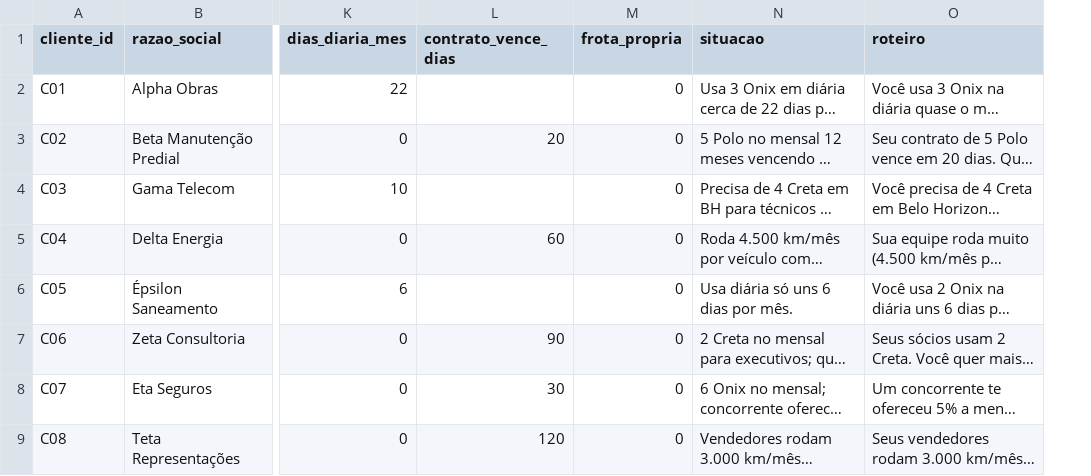
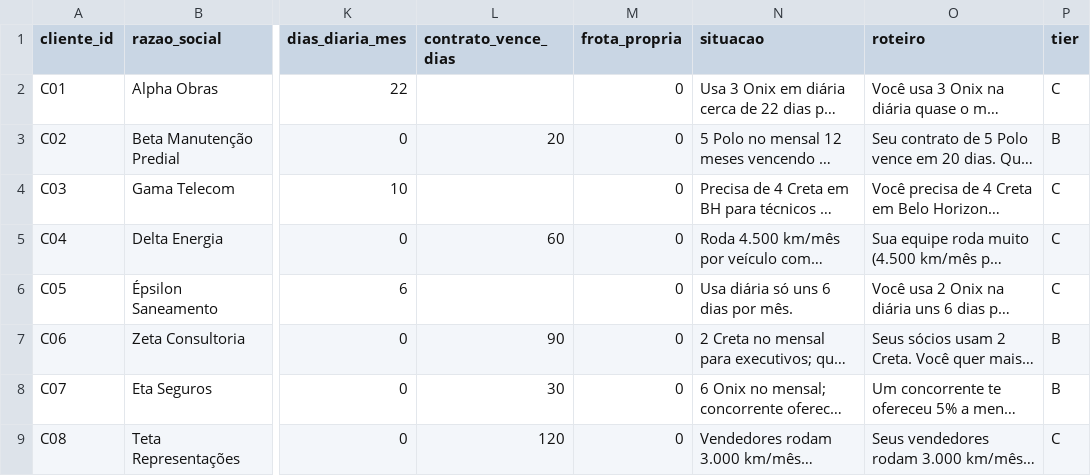
Before and after one commit to thiagolibrelon/ICP, a CSV file: vendedor-ia-mvp/data/clientes.csv, drawn as a sheet; only a part is shown, gaps mark what is left out; long unchanged cells end in …; the diff names each change by its address in the sheet, - before the commit and + after, or states it on an @@ line.

```diff
--- a/vendedor-ia-mvp/data/clientes.csv
+++ b/vendedor-ia-mvp/data/clientes.csv
+column P (tier), rows 2-9: C | B | C | C | C | B | B | C
```
Also changed, not shown: 18 other files.
